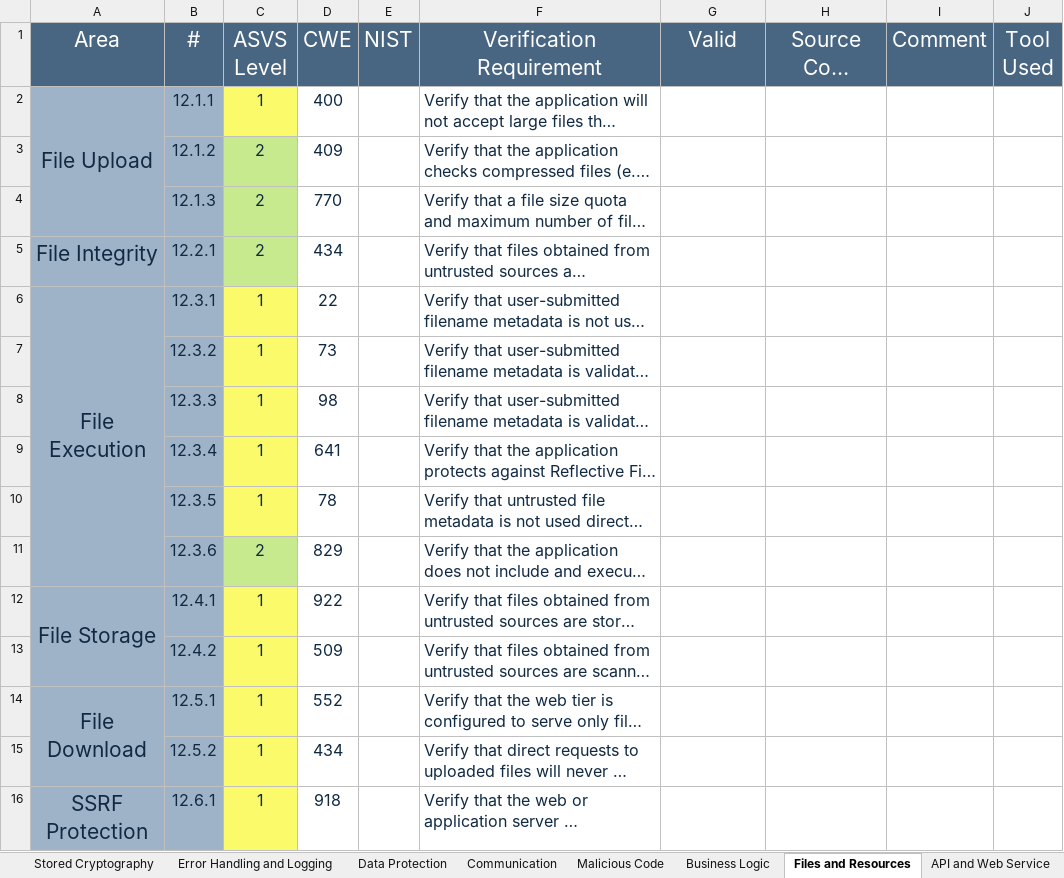
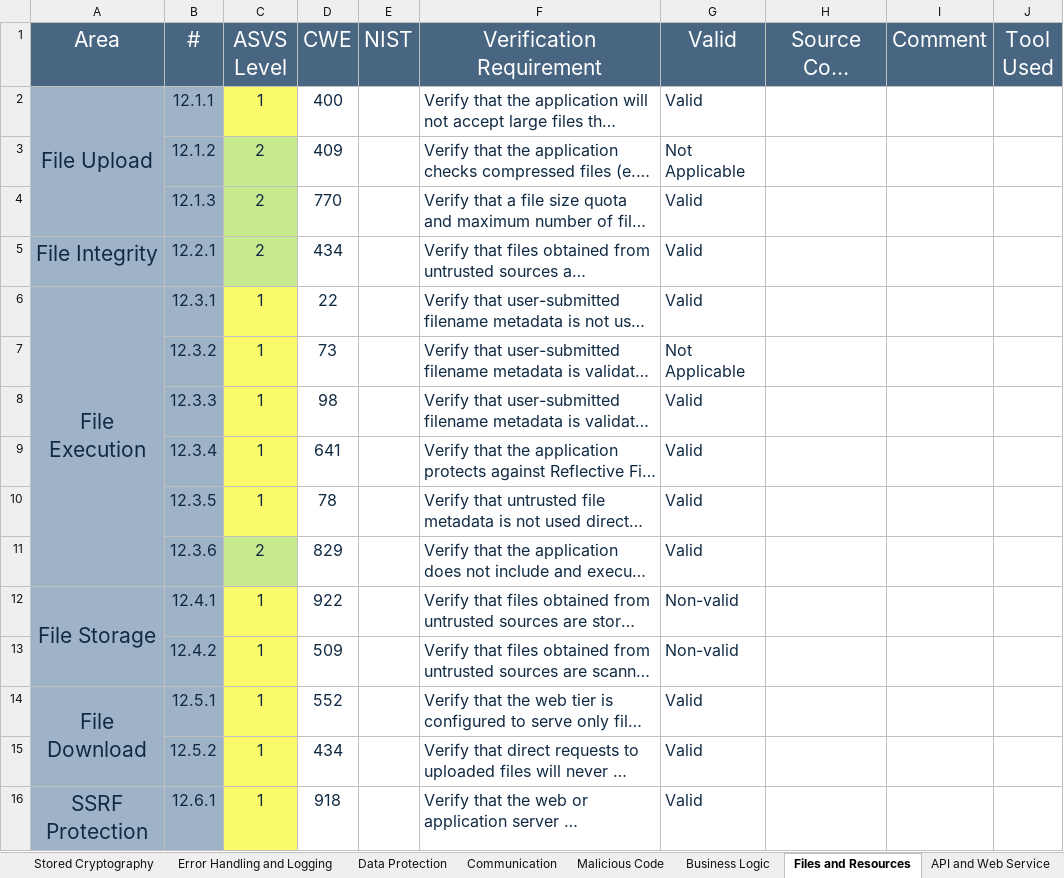
Before and after one commit to JoaoVeiga-afk/desofs2025_wed_pbs_1, an Excel workbook: Deliverables/fase2-sprint2/content/ASVS_checklist.xlsx, sheet Files and Resources, drawn as a sheet; long unchanged cells end in …; values as stored, in another font and other column widths than the file's, no borders; the diff names each change by its address in the sheet, - before the commit and + after, or states it on an @@ line.

```diff
--- a/Deliverables/fase2-sprint2/content/ASVS_checklist.xlsx (sheet Files and Resources)
+++ b/Deliverables/fase2-sprint2/content/ASVS_checklist.xlsx (sheet Files and Resources)
-G2 (Valid): (empty)
+G2 (Valid): Valid
-G3 (Valid): (empty)
+G3 (Valid): Not Applicable
-G4:G6 (Valid): (empty)
+G4:G6 (Valid): Valid
-G7 (Valid): (empty)
+G7 (Valid): Not Applicable
-G8:G11 (Valid): (empty)
+G8:G11 (Valid): Valid
-G12:G13 (Valid): (empty)
+G12:G13 (Valid): Non-valid
-G14:G16 (Valid): (empty)
+G14:G16 (Valid): Valid
```
Also changed, not shown: sheet ASVS Results, sheet Authentication, sheet Business Logic, charts or pictures, 4 other files.
